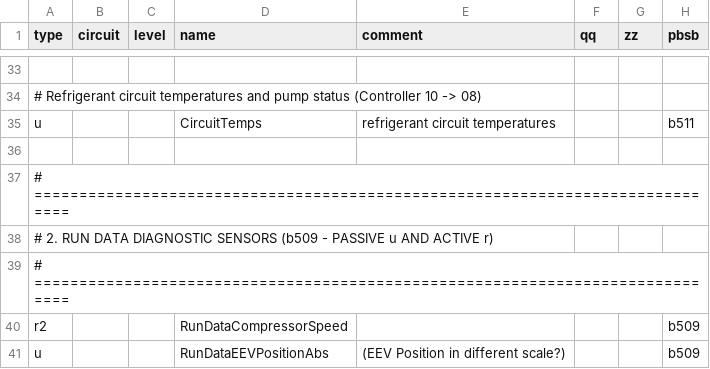
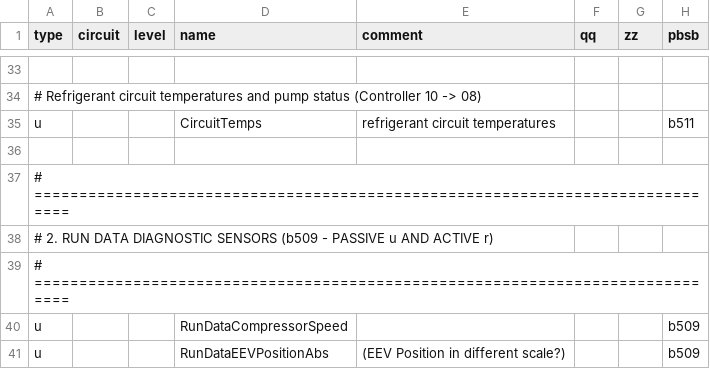
Before and after one commit to R91g/arotherm-genia-ebusd, a CSV file: ebusd-configuration/vaillant/08.hmux0.csv, drawn as a sheet; only a part is shown, gaps mark what is left out; the diff covers the shown part only; the diff names each change by its address in the sheet, - before the commit and + after, or states it on an @@ line.

Commit message:
fix(ebusd): fix StateCompressor D2C type (#2), live flow rate register (540200090b), and poll priorities

```diff
--- a/ebusd-configuration/vaillant/08.hmux0.csv
+++ b/ebusd-configuration/vaillant/08.hmux0.csv
-A40 (type): r2
+A40 (type): u
```
Also changed, not shown: 1 added row and 5 edited cells elsewhere in this file, 4 other files.
